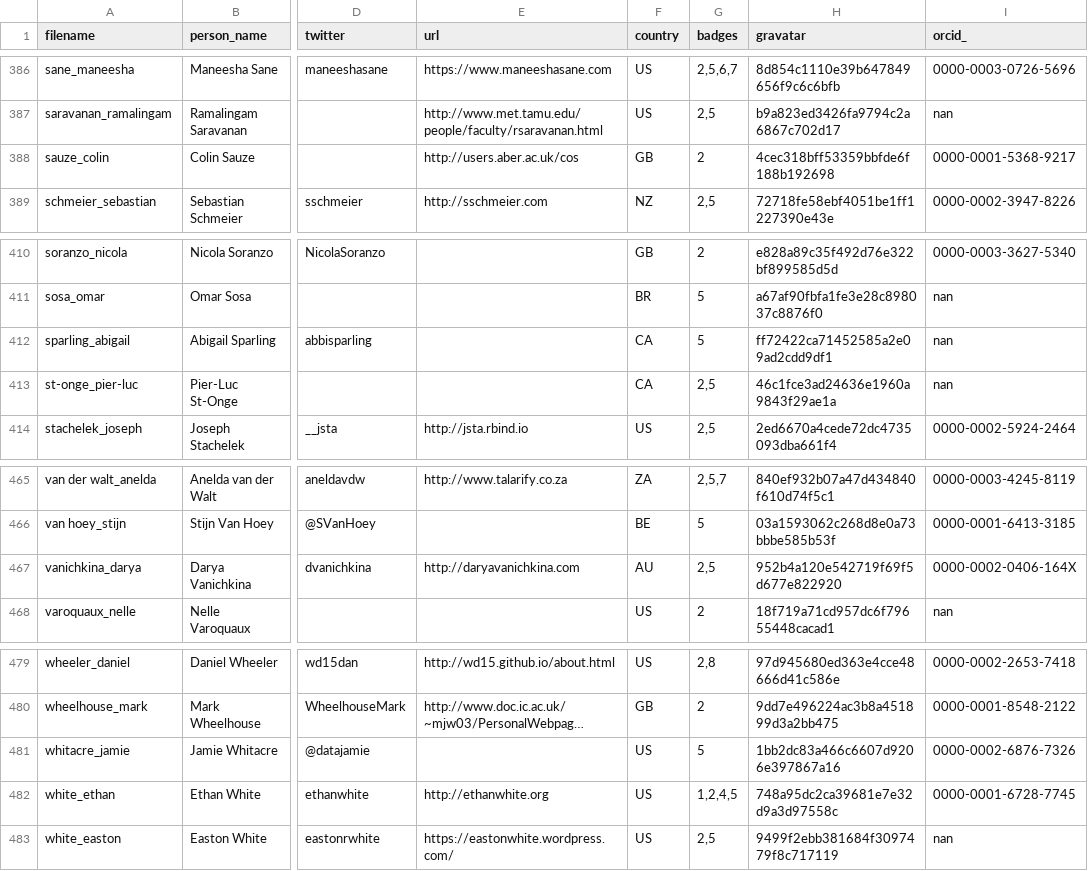
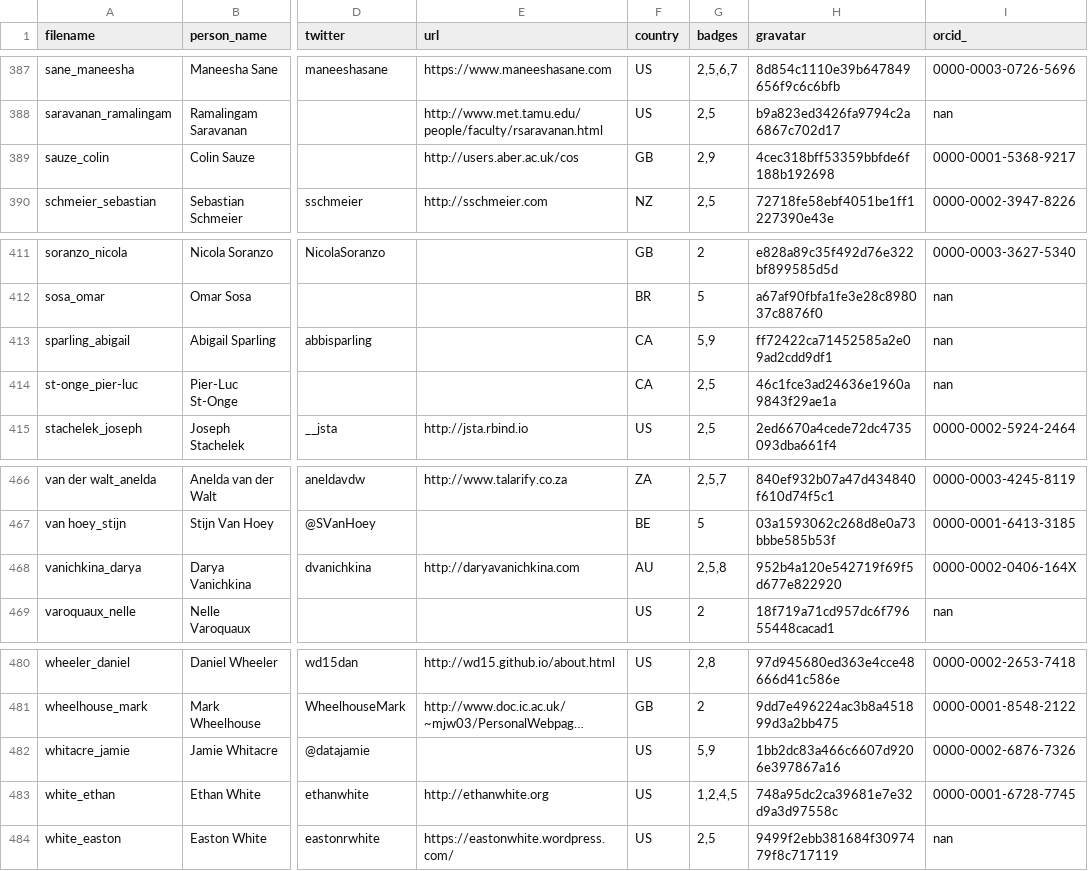
Before and after one commit to hpc-carpentry/hpc-carpentry.github.io, a CSV file: _data/publish_instructors.csv, drawn as a sheet; only a part is shown, gaps mark what is left out; long unchanged cells end in …; addresses are those after the commit; the diff covers the shown part only; the diff names each change by its address in the sheet, - before the commit and + after, or states it on an @@ line.

```diff
--- a/_data/publish_instructors.csv
+++ b/_data/publish_instructors.csv
-G389 (badges): 2
+G389 (badges): 2,9
-G413 (badges): 5
+G413 (badges): 5,9
-G468 (badges): 2,5
+G468 (badges): 2,5,8
-G482 (badges): 5
+G482 (badges): 5,9
```
Also changed, not shown: 1 added row and 4 edited cells elsewhere in this file.
